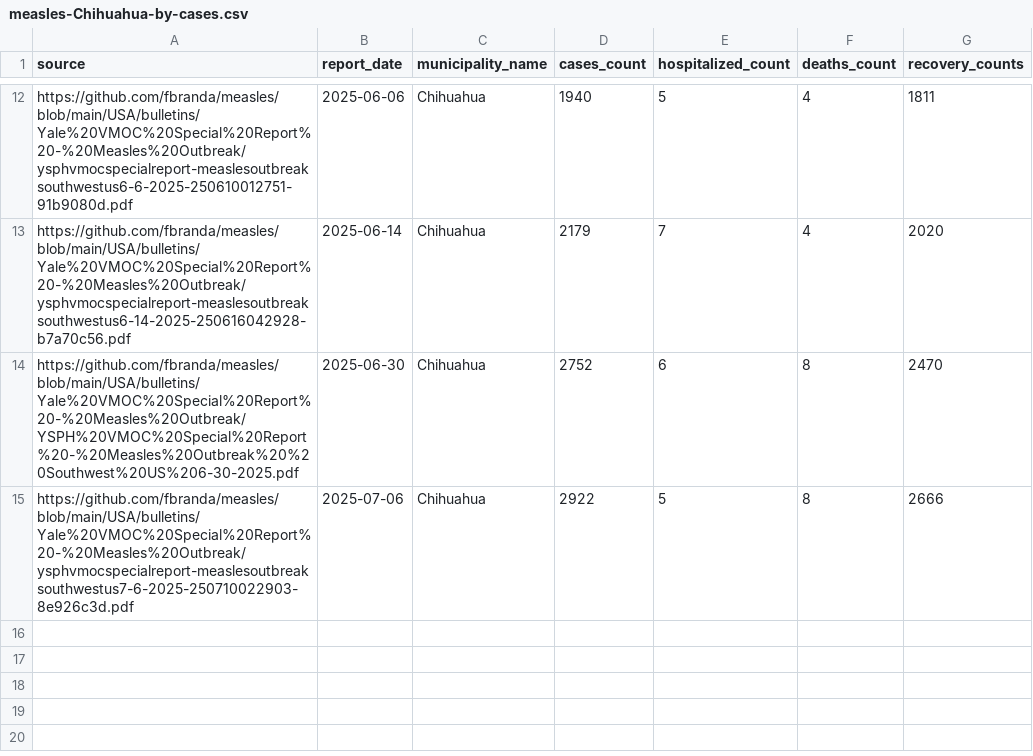
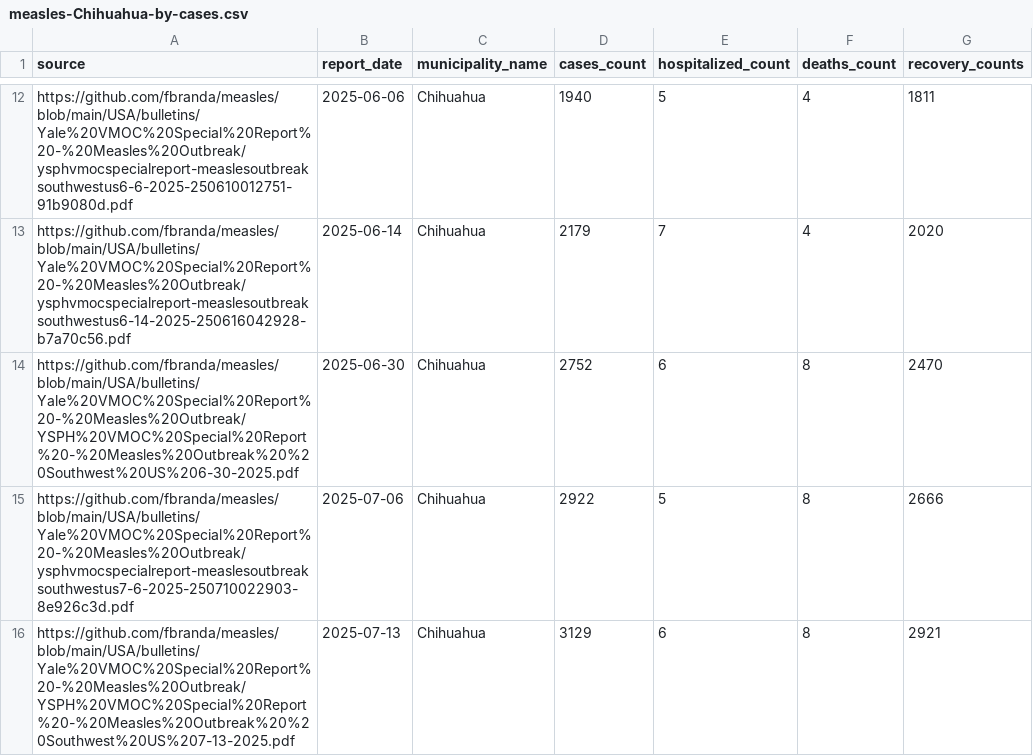
Before and after one commit to fbranda/measles, a CSV file: Americas/Mexico/data/2025/measles-Chihuahua-by-cases.csv, drawn as a sheet; only a part is shown, gaps mark what is left out; the diff names each change by its address in the sheet, - before the commit and + after, or states it on an @@ line.

```diff
--- a/Americas/Mexico/data/2025/measles-Chihuahua-by-cases.csv
+++ b/Americas/Mexico/data/2025/measles-Chihuahua-by-cases.csv
+row 16: https://github.com/fbranda/measles/blob/main/USA/bulletins/Yale%20VMOC%20Special%20Report%20-%20Measles%20Outbreak/YSPH%20VMOC%20Special%20Report%20-%20Measles%20Outbreak%20%20Southwest%20US%207-13-2025.pdf | 2025-07-13 | Chihuahua | 3129 | 6 | 8 | 2921
```
Also changed, not shown: Americas/Mexico/data/2025/measles-Mexas-by-age.csv, Americas/Mexico/data/2025/measles-Mexas-by-state.csv, 2 other files.
